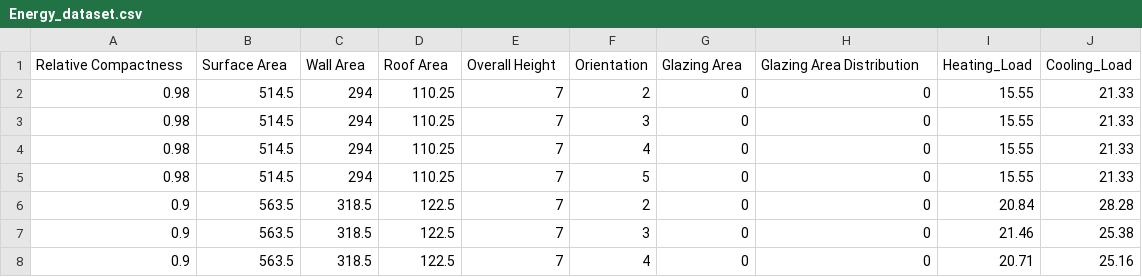
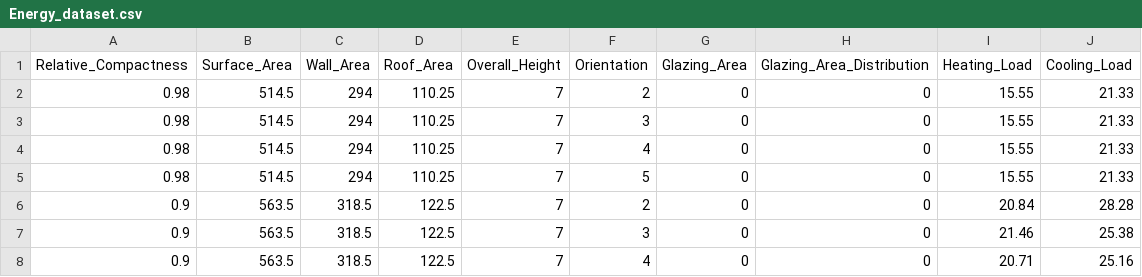
Before and after one commit to Thwin-Htut-Aung/Raw-Data, a CSV file: Energy_dataset.csv, drawn as a sheet; only a part is shown.

Commit message:
Update Energy_dataset.csv

```diff
--- a/Energy_dataset.csv
+++ b/Energy_dataset.csv
@@ -1,2 +1,2 @@
-Relative Compactness,Surface Area,Wall Area,Roof Area,Overall Height,Orientation,Glazing Area,Glazing Area Distribution,Heating_Load,Cooling_Load
+Relative_Compactness,Surface_Area,Wall_Area,Roof_Area,Overall_Height,Orientation,Glazing_Area,Glazing_Area_Distribution,Heating_Load,Cooling_Load
 0.98,514.5,294,110.25,7,2,0,0,15.55,21.33
```
